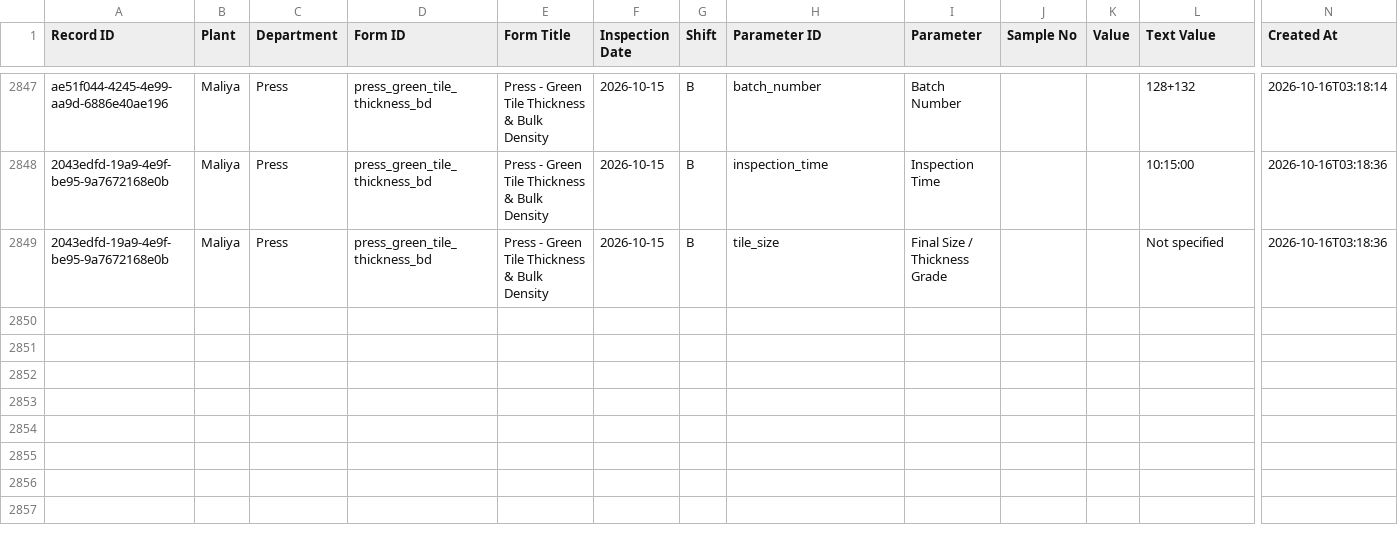
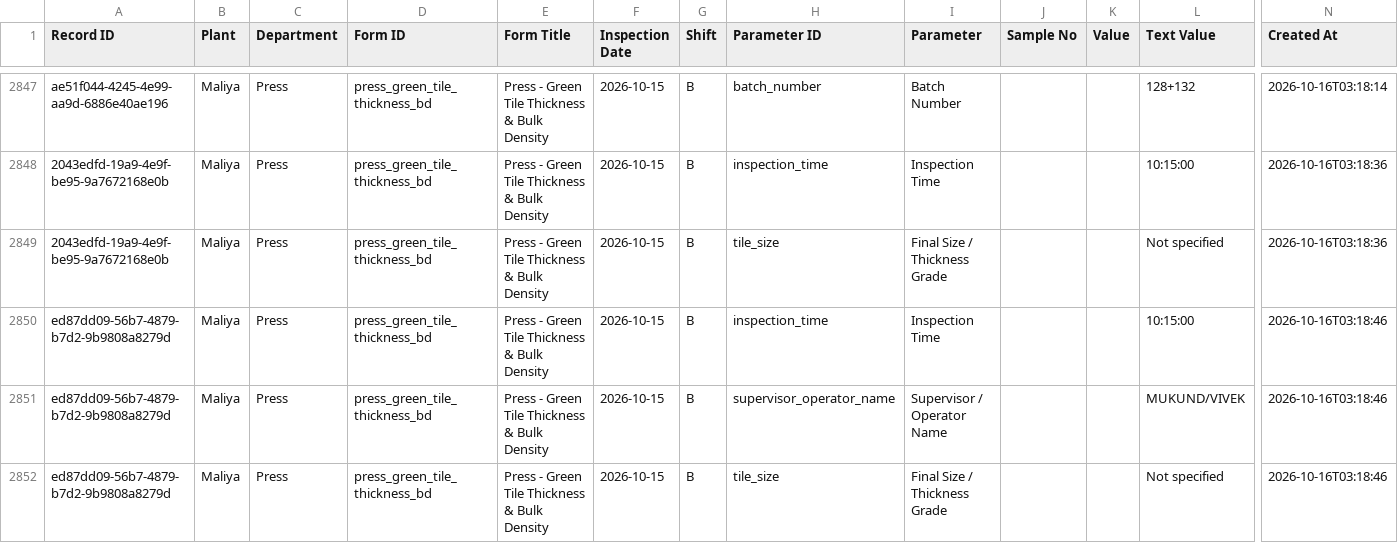
Before and after one commit to data-analyst-simpolo/SPC-Analysis, a CSV file: data/quality_readings.csv, drawn as a sheet; only a part is shown, gaps mark what is left out; rows hold the shown columns only; the diff names each change by its address in the sheet, - before the commit and + after, or states it on an @@ line.

Commit message:
Append SPC inspection

```diff
--- a/data/quality_readings.csv
+++ b/data/quality_readings.csv
+row 2850: ed87dd09-56b7-4879-b7d2-9b9808a8279d | Maliya | Press | press_green_tile_thickness_bd | Press - Green Tile Thickness & Bulk Density | 2026-10-15 | B | inspection_time | Inspection Time |  |  | 10:15:00 | 2026-10-16T03:18:46
+row 2851: ed87dd09-56b7-4879-b7d2-9b9808a8279d | Maliya | Press | press_green_tile_thickness_bd | Press - Green Tile Thickness & Bulk Density | 2026-10-15 | B | supervisor_operator_name | Supervisor / Operator Name |  |  | MUKUND/VIVEK | 2026-10-16T03:18:46
+row 2852: ed87dd09-56b7-4879-b7d2-9b9808a8279d | Maliya | Press | press_green_tile_thickness_bd | Press - Green Tile Thickness & Bulk Density | 2026-10-15 | B | tile_size | Final Size / Thickness Grade |  |  | Not specified | 2026-10-16T03:18:46
```
